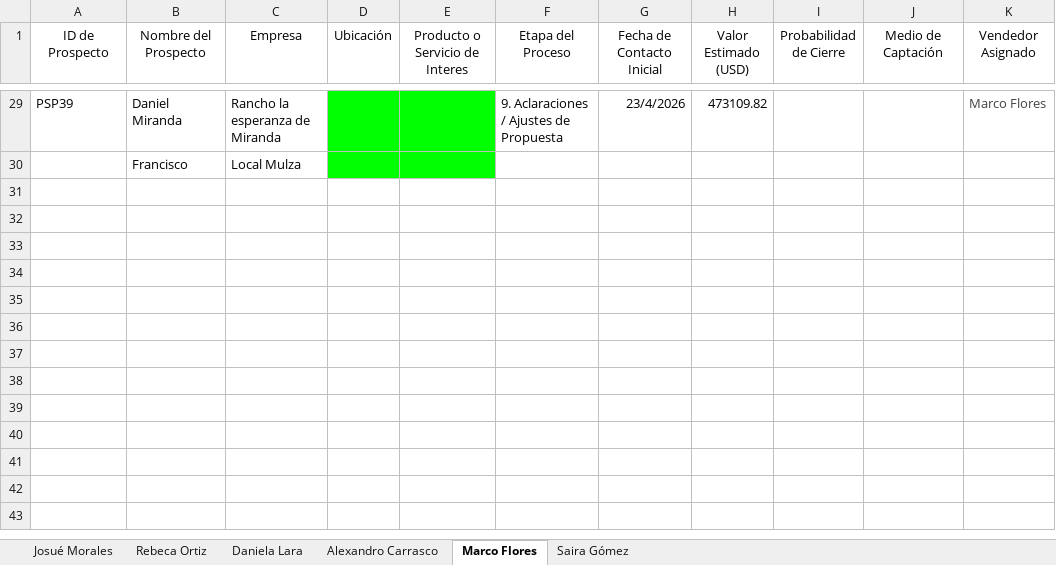
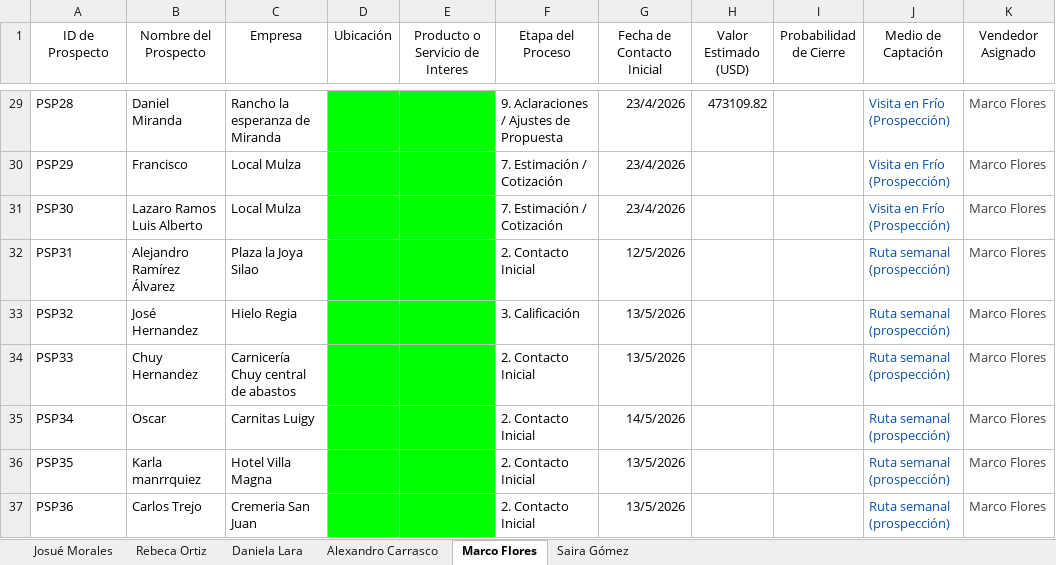
Before and after one commit to OrlandoDesmex/desmex-PipelineDirV1, an Excel workbook: data/PIPE LINE PROCESO COMERCIAL - Ventas TA.xlsx, sheet Marco Flores, drawn as a sheet; only a part is shown, gaps mark what is left out; values as stored, in another font and other column widths than the file's, no borders; table styles not drawn; the diff covers the shown part only; the diff names each change by its address in the sheet, - before the commit and + after, or states it on an @@ line.

```diff
--- a/data/PIPE LINE PROCESO COMERCIAL - Ventas TA.xlsx (sheet Marco Flores)
+++ b/data/PIPE LINE PROCESO COMERCIAL - Ventas TA.xlsx (sheet Marco Flores)
-A29 (ID de Prospecto): PSP39
+A29 (ID de Prospecto): PSP28
-J29:J30 (Medio de Captación): (empty)
+J29:J30 (Medio de Captación): Visita en Frío (Prospección)
-A30 (ID de Prospecto): (empty)
+A30 (ID de Prospecto): PSP29
-F30 (Etapa del Proceso): (empty)
+F30 (Etapa del Proceso): 7. Estimación / Cotización
-G30 (Fecha de Contacto Inicial): (empty)
+G30 (Fecha de Contacto Inicial): 23/4/2026
-K30 (Vendedor Asignado): (empty)
+K30 (Vendedor Asignado): Marco Flores
+row 31: PSP30 | Lazaro Ramos Luis Alberto | Local Mulza |  |  | 7. Estimación / Cotización | 23/4/2026 |  |  | Visita en Frío (Prospección) | Marco Flores
+row 32: PSP31 | Alejandro Ramírez Álvarez | Plaza la Joya Silao |  |  | 2. Contacto Inicial | 12/5/2026 |  |  | Ruta semanal (prospección) | Marco Flores
+row 33: PSP32 | José Hernandez | Hielo Regia |  |  | 3. Calificación | 13/5/2026 |  |  | Ruta semanal (prospección) | Marco Flores
+row 34: PSP33 | Chuy Hernandez | Carnicería Chuy central de abastos |  |  | 2. Contacto Inicial | 13/5/2026 |  |  | Ruta semanal (prospección) | Marco Flores
+row 35: PSP34 | Oscar | Carnitas Luigy |  |  | 2. Contacto Inicial | 14/5/2026 |  |  | Ruta semanal (prospección) | Marco Flores
+row 36: PSP35 | Karla manrrquiez | Hotel Villa Magna |  |  | 2. Contacto Inicial | 13/5/2026 |  |  | Ruta semanal (prospección) | Marco Flores
+row 37: PSP36 | Carlos Trejo | Cremeria San Juan |  |  | 2. Contacto Inicial | 13/5/2026 |  |  | Ruta semanal (prospección) | Marco Flores
```
Also changed, not shown: 28 edited cells elsewhere in this sheet, sheet Alexandro Carrasco, sheet Josué Morales, sheet Daniela Lara, sheet Rebeca Ortiz, sheet Saira Gómez.
